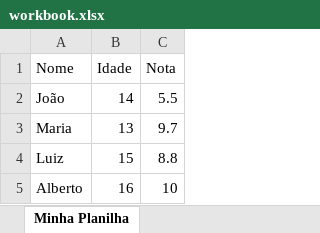
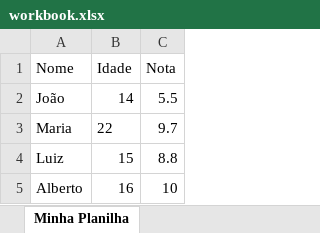
Before and after one commit to luizgustavogz/ws-python, an Excel workbook: Aula199/workbook.xlsx, sheet Minha Planilha, drawn as a sheet; values as stored, in another font and other column widths than the file's, no borders; the diff names each change by its address in the sheet, - before the commit and + after, or states it on an @@ line.

Commit message:
Update workbook.xlsx

```diff
--- a/Aula199/workbook.xlsx (sheet Minha Planilha)
+++ b/Aula199/workbook.xlsx (sheet Minha Planilha)
-B3 (Idade): 13
+B3 (Idade): 22
```
